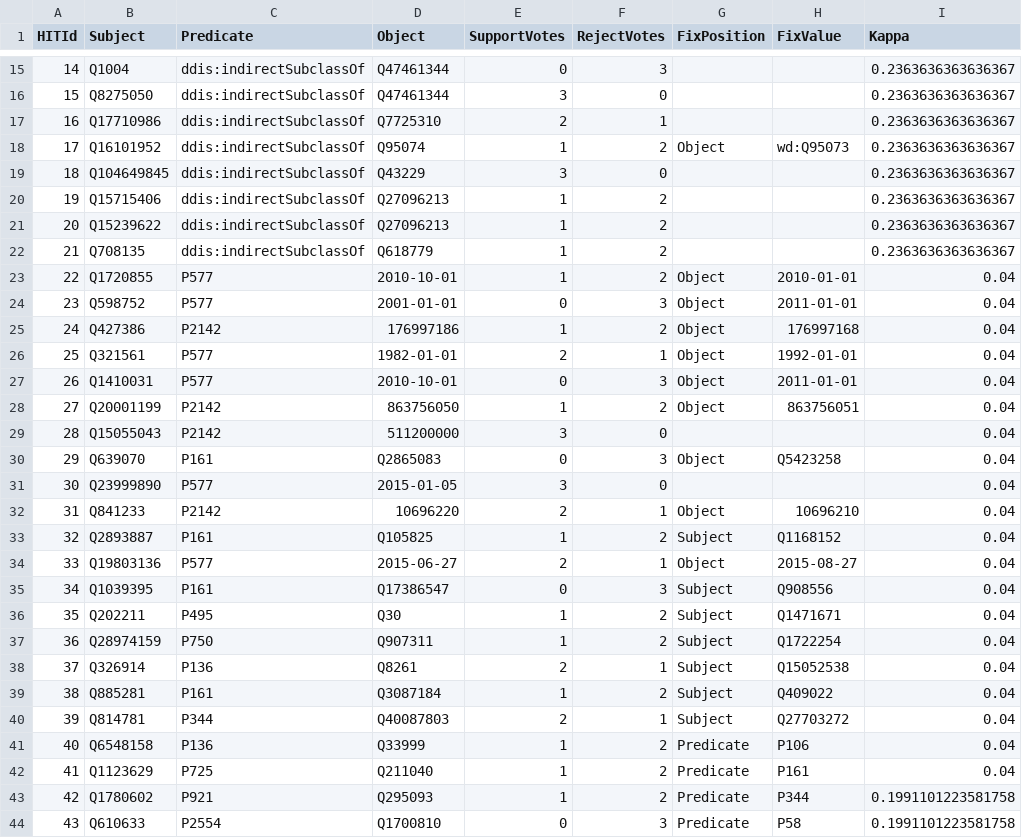
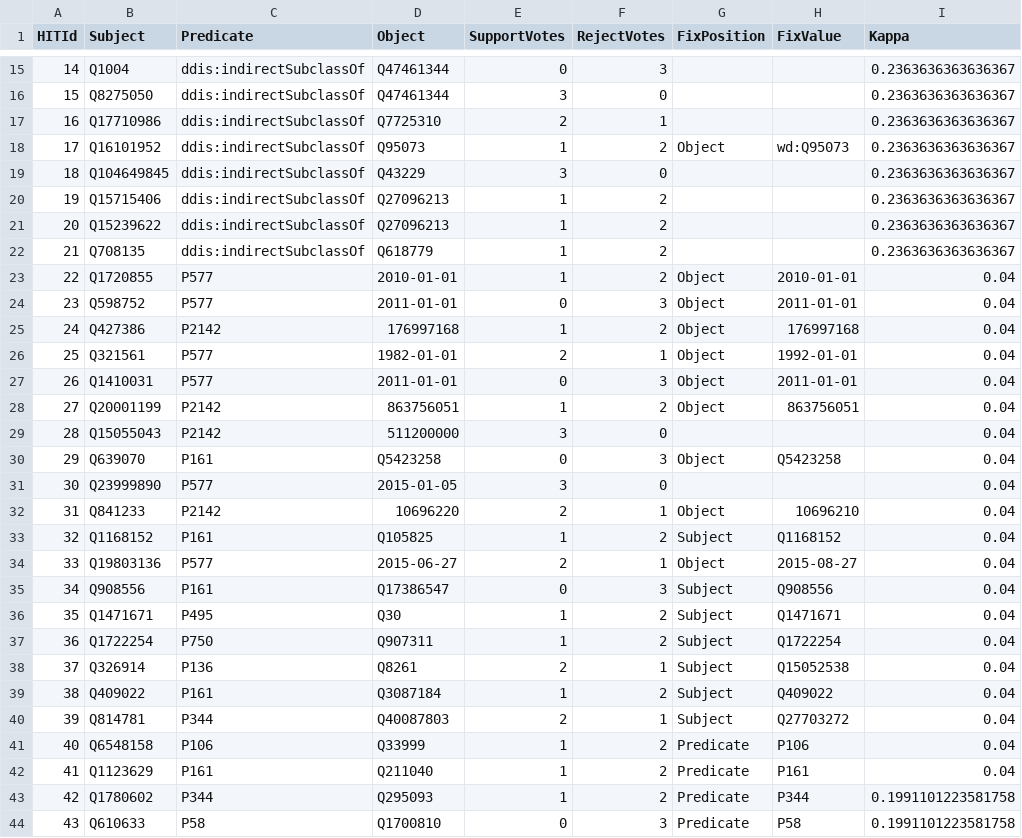
Before and after one commit to hangchenxie/UZH-ATAI-23, a CSV file: chatbot/data/filtered.csv, drawn as a sheet; only a part is shown, gaps mark what is left out; the diff covers the shown part only.

Commit message:
update crowdsource file

```diff
--- a/chatbot/data/filtered.csv
+++ b/chatbot/data/filtered.csv
@@ -17,3 +17,3 @@ HITId,Subject,Predicate,Object,SupportVotes,RejectVotes,FixPosition,FixValue,Kap
 16,Q17710986,ddis:indirectSubclassOf,Q7725310,2,1,,,0.2363636363636367
-17,Q16101952,ddis:indirectSubclassOf,Q95074,1,2,Object,wd:Q95073,0.2363636363636367
+17,Q16101952,ddis:indirectSubclassOf,Q95073,1,2,Object,wd:Q95073,0.2363636363636367
 18,Q104649845,ddis:indirectSubclassOf,Q43229,3,0,,,0.2363636363636367
@@ -22,23 +22,23 @@ HITId,Subject,Predicate,Object,SupportVotes,RejectVotes,FixPosition,FixValue,Kap
 21,Q708135,ddis:indirectSubclassOf,Q618779,1,2,,,0.2363636363636367
-22,Q1720855,P577,2010-10-01,1,2,Object,2010-01-01,0.04
-23,Q598752,P577,2001-01-01,0,3,Object,2011-01-01,0.04
-24,Q427386,P2142,176997186,1,2,Object,176997168,0.04
+22,Q1720855,P577,2010-01-01,1,2,Object,2010-01-01,0.04
+23,Q598752,P577,2011-01-01,0,3,Object,2011-01-01,0.04
+24,Q427386,P2142,176997168,1,2,Object,176997168,0.04
 25,Q321561,P577,1982-01-01,2,1,Object,1992-01-01,0.04
-26,Q1410031,P577,2010-10-01,0,3,Object,2011-01-01,0.04
-27,Q20001199,P2142,863756050,1,2,Object,863756051,0.04
+26,Q1410031,P577,2011-01-01,0,3,Object,2011-01-01,0.04
+27,Q20001199,P2142,863756051,1,2,Object,863756051,0.04
 28,Q15055043,P2142,511200000,3,0,,,0.04
-29,Q639070,P161,Q2865083,0,3,Object,Q5423258,0.04
+29,Q639070,P161,Q5423258,0,3,Object,Q5423258,0.04
 30,Q23999890,P577,2015-01-05,3,0,,,0.04
 31,Q841233,P2142,10696220,2,1,Object,10696210,0.04
-32,Q2893887,P161,Q105825,1,2,Subject,Q1168152,0.04
+32,Q1168152,P161,Q105825,1,2,Subject,Q1168152,0.04
 33,Q19803136,P577,2015-06-27,2,1,Object,2015-08-27,0.04
-34,Q1039395,P161,Q17386547,0,3,Subject,Q908556,0.04
-35,Q202211,P495,Q30,1,2,Subject,Q1471671,0.04
-36,Q28974159,P750,Q907311,1,2,Subject,Q1722254,0.04
+34,Q908556,P161,Q17386547,0,3,Subject,Q908556,0.04
+35,Q1471671,P495,Q30,1,2,Subject,Q1471671,0.04
+36,Q1722254,P750,Q907311,1,2,Subject,Q1722254,0.04
 37,Q326914,P136,Q8261,2,1,Subject,Q15052538,0.04
-38,Q885281,P161,Q3087184,1,2,Subject,Q409022,0.04
+38,Q409022,P161,Q3087184,1,2,Subject,Q409022,0.04
 39,Q814781,P344,Q40087803,2,1,Subject,Q27703272,0.04
-40,Q6548158,P136,Q33999,1,2,Predicate,P106,0.04
-41,Q1123629,P725,Q211040,1,2,Predicate,P161,0.04
-42,Q1780602,P921,Q295093,1,2,Predicate,P344,0.1991101223581758
-43,Q610633,P2554,Q1700810,0,3,Predicate,P58,0.1991101223581758
+40,Q6548158,P106,Q33999,1,2,Predicate,P106,0.04
+41,Q1123629,P161,Q211040,1,2,Predicate,P161,0.04
+42,Q1780602,P344,Q295093,1,2,Predicate,P344,0.1991101223581758
+43,Q610633,P58,Q1700810,0,3,Predicate,P58,0.1991101223581758
```
Also changed, not shown: 7 edited cells elsewhere in this file.
